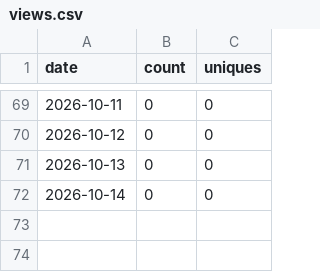
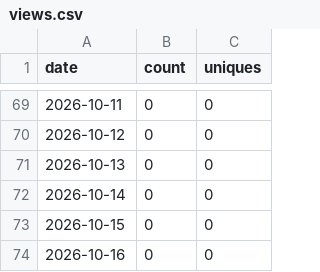
Before and after one commit to sanlanka/dbt-anywhere, a CSV file: stats/views.csv, drawn as a sheet; only a part is shown, gaps mark what is left out.

```diff
--- a/stats/views.csv
+++ b/stats/views.csv
@@ -72 +72,3 @@ date,count,uniques
 2026-10-14,0,0
+2026-10-15,0,0
+2026-10-16,0,0
```
Also changed, not shown: stats/clones.csv, 2 other files.
